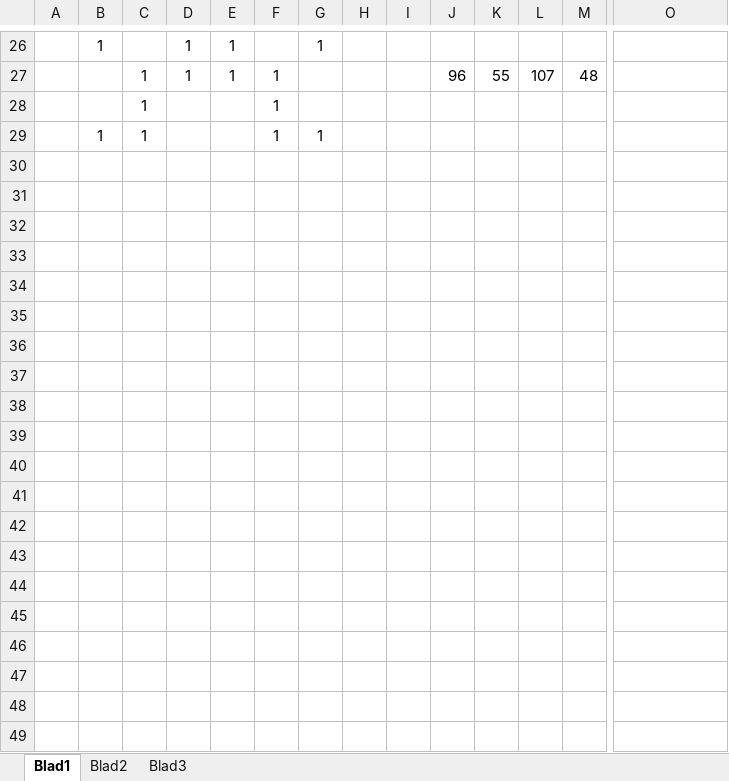
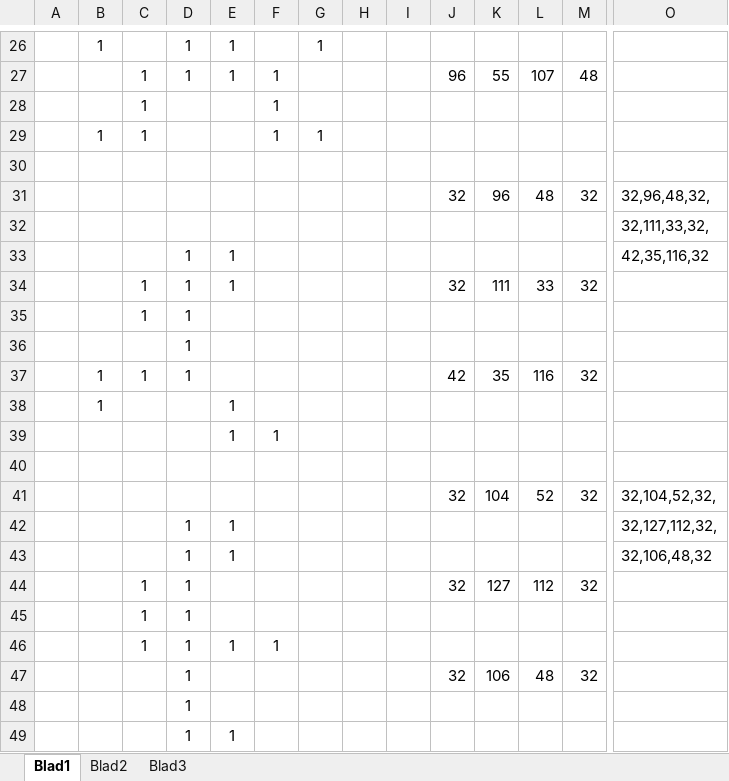
Before and after one commit to oss003/System5-MPAGD-Suite, an Excel workbook: Suite system5/Doc/Spritedesigner.xlsx, sheet Blad1, drawn as a sheet; only a part is shown, gaps mark what is left out; values as stored, in another font and other column widths than the file's, no borders; conditional formats not drawn; rows hold the shown columns only; the diff covers the shown part only; the diff names each change by its address in the sheet, - before the commit and + after, or states it on an @@ line.

```diff
--- a/Suite system5/Doc/Spritedesigner.xlsx (sheet Blad1)
+++ b/Suite system5/Doc/Spritedesigner.xlsx (sheet Blad1)
+row 30: (empty)
+row 31:  |  |  |  |  |  |  |  |  | 32 | 96 | 48 | 32 | 32,96,48,32,
+row 32:  |  |  |  |  |  |  |  |  |  |  |  |  | 32,111,33,32,
+row 33:  |  |  | 1 | 1 |  |  |  |  |  |  |  |  | 42,35,116,32
+row 34:  |  | 1 | 1 | 1 |  |  |  |  | 32 | 111 | 33 | 32
+row 35:  |  | 1 | 1
+row 36:  |  |  | 1
+row 37:  | 1 | 1 | 1 |  |  |  |  |  | 42 | 35 | 116 | 32
+row 38:  | 1 |  |  | 1
+row 39:  |  |  |  | 1 | 1
+row 40: (empty)
+row 41:  |  |  |  |  |  |  |  |  | 32 | 104 | 52 | 32 | 32,104,52,32,
+row 42:  |  |  | 1 | 1 |  |  |  |  |  |  |  |  | 32,127,112,32,
+row 43:  |  |  | 1 | 1 |  |  |  |  |  |  |  |  | 32,106,48,32
+row 44:  |  | 1 | 1 |  |  |  |  |  | 32 | 127 | 112 | 32
+row 45:  |  | 1 | 1
+row 46:  |  | 1 | 1 | 1 | 1
+row 47:  |  |  | 1 |  |  |  |  |  | 32 | 106 | 48 | 32
+row 48:  |  |  | 1
+row 49:  |  |  | 1 | 1
```
Also changed, not shown: 10 added rows elsewhere in this sheet, Suite system5/Doc/Sprite shift.xlsx, 54 other files.
